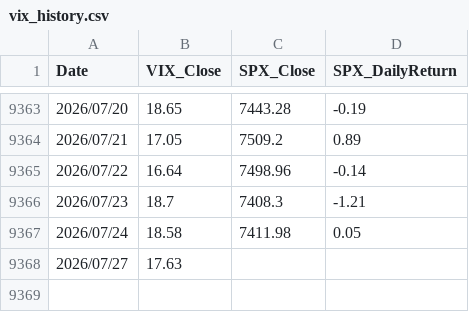
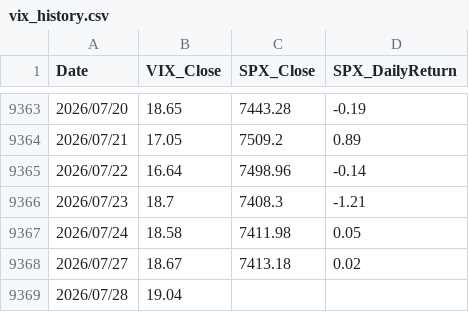
Before and after one commit to jspak-sudo/EM-ASIA-DashBoard, a CSV file: data/vix_history.csv, drawn as a sheet; only a part is shown, gaps mark what is left out.

```diff
--- a/data/vix_history.csv
+++ b/data/vix_history.csv
@@ -9367,2 +9367,3 @@ Date,VIX_Close,SPX_Close,SPX_DailyReturn
 2026/07/24,18.58,7411.98,0.05
-2026/07/27,17.63,,
+2026/07/27,18.67,7413.18,0.02
+2026/07/28,19.04,,
```
Also changed, not shown: 1 other file.
